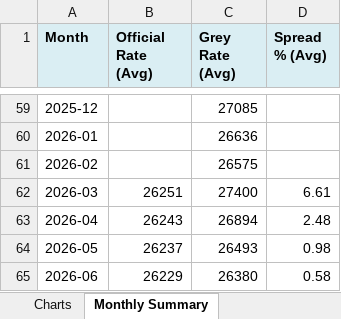
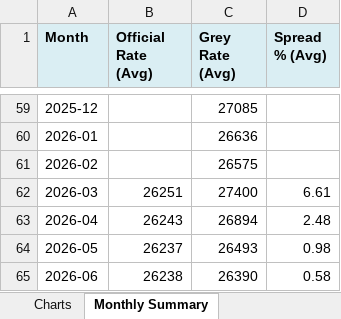
Before and after one commit to 1e9-Investments/usdvnd-tracker, an Excel workbook: analysis/USDVND_Analysis.xlsx, sheet Monthly Summary, drawn as a sheet; only a part is shown, gaps mark what is left out; values as stored, in another font and other column widths than the file's, no borders; the diff names each change by its address in the sheet, - before the commit and + after, or states it on an @@ line.

```diff
--- a/analysis/USDVND_Analysis.xlsx (sheet Monthly Summary)
+++ b/analysis/USDVND_Analysis.xlsx (sheet Monthly Summary)
-B65 (Official Rate (Avg)): 26229
+B65 (Official Rate (Avg)): 26238
-C65 (Grey Rate (Avg)): 26380
+C65 (Grey Rate (Avg)): 26390
```
Also changed, not shown: sheet Time Series, sheet Summary, sheet Source Comparison, charts or pictures, 2 other files.
